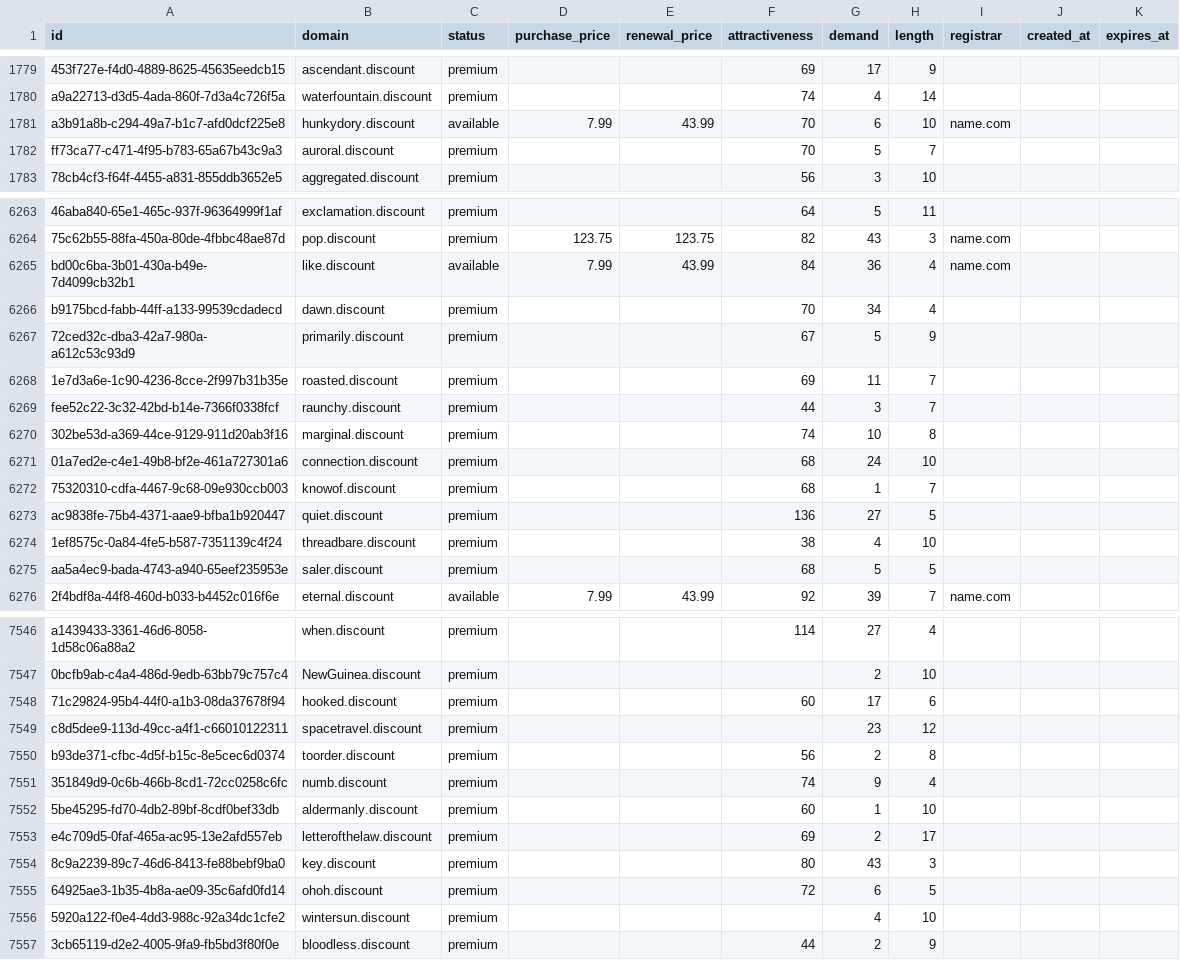
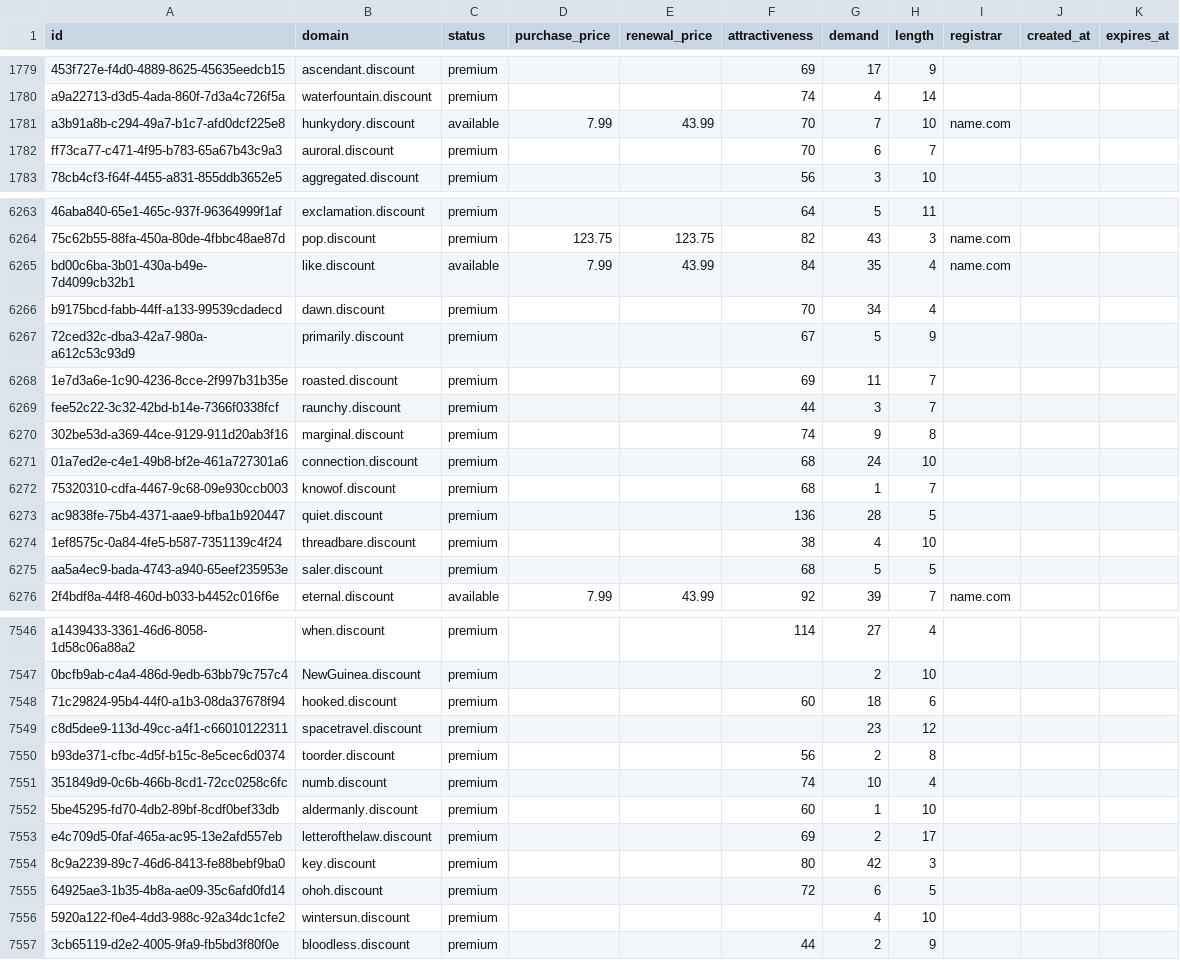
Before and after one commit to UniqueDomains/discount-oneword-domains, a CSV file: discount.csv, drawn as a sheet; only a part is shown, gaps mark what is left out; the diff covers the shown part only; the diff names each change by its address in the sheet, - before the commit and + after, or states it on an @@ line.

```diff
--- a/discount.csv
+++ b/discount.csv
-G1781 (demand): 6
+G1781 (demand): 7
-G1782 (demand): 5
+G1782 (demand): 6
-G6265 (demand): 36
+G6265 (demand): 35
-G6270 (demand): 10
+G6270 (demand): 9
-G6273 (demand): 27
+G6273 (demand): 28
-G7548 (demand): 17
+G7548 (demand): 18
-G7551 (demand): 9
+G7551 (demand): 10
-G7554 (demand): 43
+G7554 (demand): 42
```
Also changed, not shown: 187 edited cells elsewhere in this file, 4 other files.
